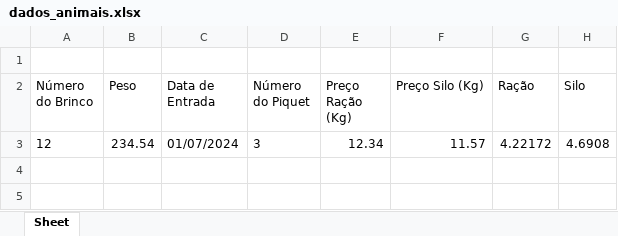
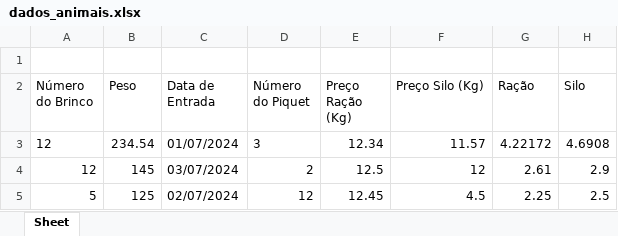
Before and after one commit to BEATRIZ158/Automacao_Planilhas_Python, an Excel workbook: Automação - Projeto Propriedade Rural/Propriedade Rural/dados_animais.xlsx, sheet Sheet, drawn as a sheet; values as stored, in another font and other column widths than the file's, no borders; the diff names each change by its address in the sheet, - before the commit and + after, or states it on an @@ line.

```diff
--- a/Automação - Projeto Propriedade Rural/Propriedade Rural/dados_animais.xlsx (sheet Sheet)
+++ b/Automação - Projeto Propriedade Rural/Propriedade Rural/dados_animais.xlsx (sheet Sheet)
+row 4: 12 | 145 | 03/07/2024 | 2 | 12.5 | 12 | 2.61 | 2.9
+row 5: 5 | 125 | 02/07/2024 | 12 | 12.45 | 4.5 | 2.25 | 2.5
```
Also changed, not shown: 1 other file.
